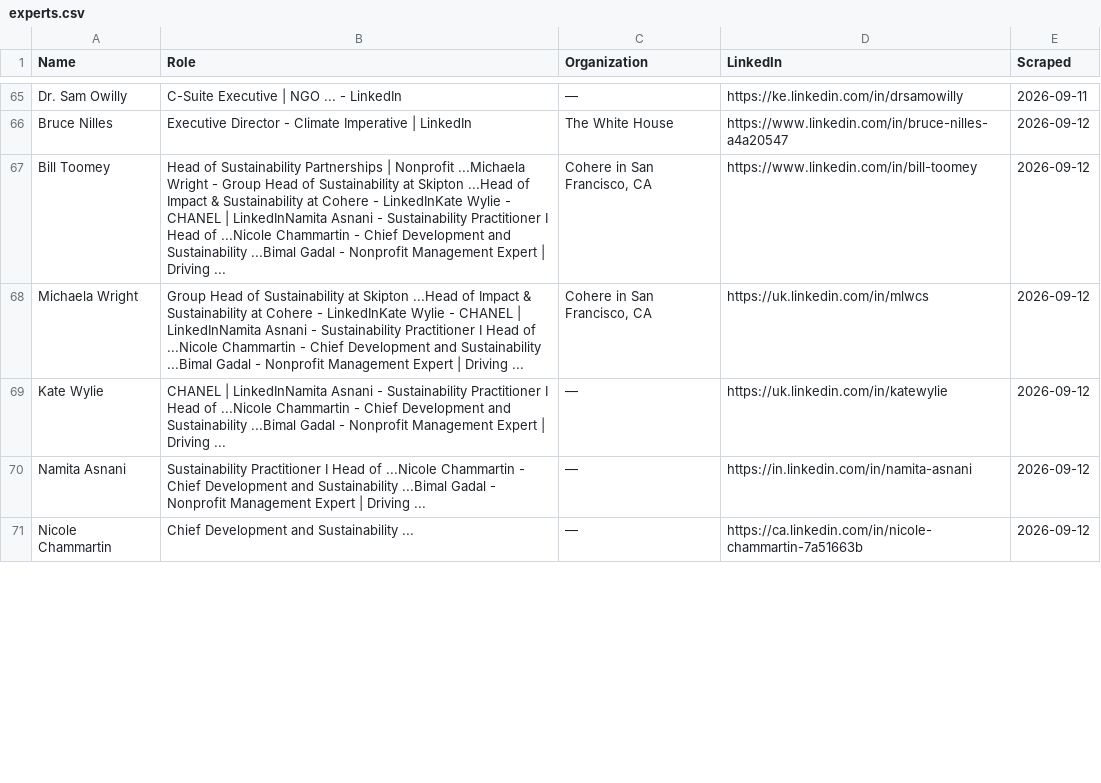
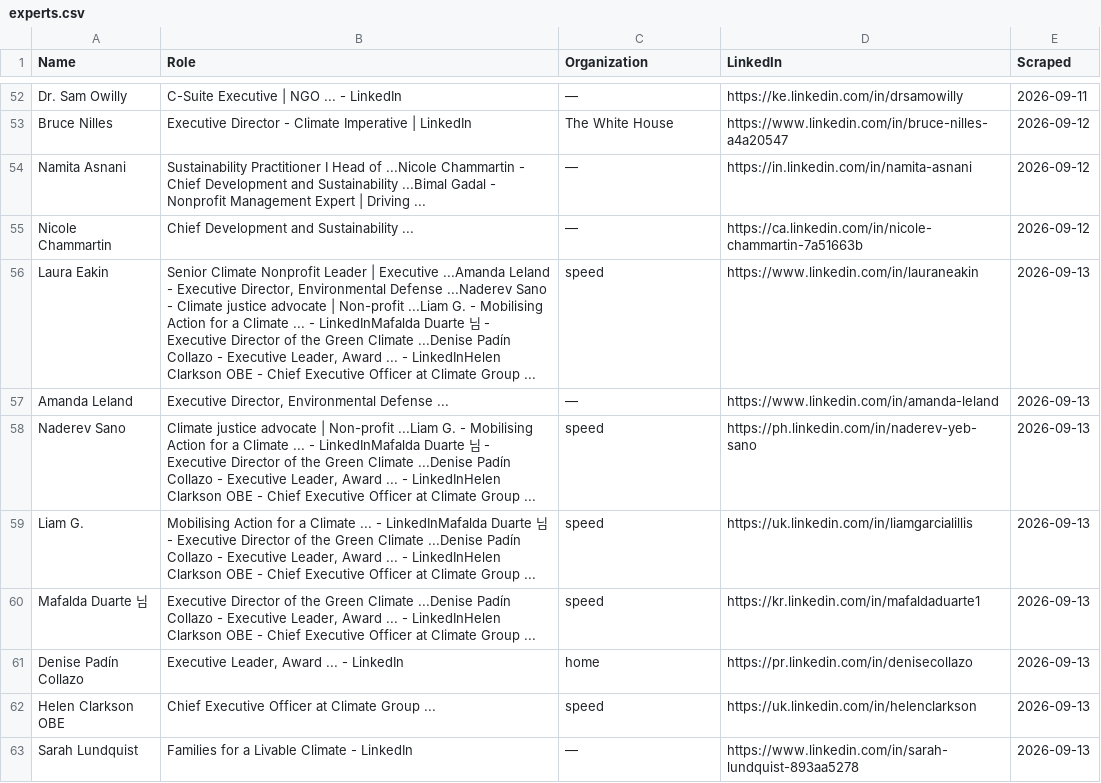
Before and after one commit to columbia-consulting/climate-cardinals-newsletter, a CSV file: weekly_data/experts.csv, drawn as a sheet; only a part is shown, gaps mark what is left out; the diff covers the shown part only.

```diff
--- a/weekly_data/experts.csv
+++ b/weekly_data/experts.csv
@@ -66,6 +53,11 @@ Dr. Sam Owilly,C-Suite Executive | NGO ... - LinkedIn,—,https://ke.linkedin.co
 Bruce Nilles,Executive Director - Climate Imperative | LinkedIn,The White House,https://www.linkedin.com/in/bruce-nilles-a4a20547,2026-09-12
-Bill Toomey,Head of Sustainability Partnerships | Nonprofit ...Michaela Wright - Group Head of Sustainability at Skipton ...Head of Impact & Sustainability at Cohere - LinkedInKate Wylie - CHANEL | LinkedInNamita Asnani - Sustainability Practitioner I Head of ...Nicole Chammartin - Chief Development and Sustainability ...Bimal Gadal - Nonprofit Management Expert | Driving ...,"Cohere in San Francisco, CA",https://www.linkedin.com/in/bill-toomey,2026-09-12
-Michaela Wright,Group Head of Sustainability at Skipton ...Head of Impact & Sustainability at Cohere - LinkedInKate Wylie - CHANEL | LinkedInNamita Asnani - Sustainability Practitioner I Head of ...Nicole Chammartin - Chief Development and Sustainability ...Bimal Gadal - Nonprofit Management Expert | Driving ...,"Cohere in San Francisco, CA",https://uk.linkedin.com/in/mlwcs,2026-09-12
-Kate Wylie,CHANEL | LinkedInNamita Asnani - Sustainability Practitioner I Head of ...Nicole Chammartin - Chief Development and Sustainability ...Bimal Gadal - Nonprofit Management Expert | Driving ...,—,https://uk.linkedin.com/in/katewylie,2026-09-12
 Namita Asnani,Sustainability Practitioner I Head of ...Nicole Chammartin - Chief Development and Sustainability ...Bimal Gadal - Nonprofit Management Expert | Driving ...,—,https://in.linkedin.com/in/namita-asnani,2026-09-12
 Nicole Chammartin,Chief Development and Sustainability ...,—,https://ca.linkedin.com/in/nicole-chammartin-7a51663b,2026-09-12
+Laura Eakin,"Senior Climate Nonprofit Leader | Executive ...Amanda Leland - Executive Director, Environmental Defense ...Naderev Sano - Climate justice advocate | Non-profit ...Liam G. - Mobilising Action for a Climate ... - LinkedInMafalda Duarte 님 - Executive Director of the Green Climate ...Denise Padín Collazo - Executive Leader, Award ... - LinkedInHelen Clarkson OBE - Chief Executive Officer at Climate Group ...",speed,https://www.linkedin.com/in/lauraneakin,2026-09-13
+Amanda Leland,"Executive Director, Environmental Defense ...",—,https://www.linkedin.com/in/amanda-leland,2026-09-13
+Naderev Sano,"Climate justice advocate | Non-profit ...Liam G. - Mobilising Action for a Climate ... - LinkedInMafalda Duarte 님 - Executive Director of the Green Climate ...Denise Padín Collazo - Executive Leader, Award ... - LinkedInHelen Clarkson OBE - Chief Executive Officer at Climate Group ...",speed,https://ph.linkedin.com/in/naderev-yeb-sano,2026-09-13
+Liam G.,"Mobilising Action for a Climate ... - LinkedInMafalda Duarte 님 - Executive Director of the Green Climate ...Denise Padín Collazo - Executive Leader, Award ... - LinkedInHelen Clarkson OBE - Chief Executive Officer at Climate Group ...",speed,https://uk.linkedin.com/in/liamgarcialillis,2026-09-13
+Mafalda Duarte 님,"Executive Director of the Green Climate ...Denise Padín Collazo - Executive Leader, Award ... - LinkedInHelen Clarkson OBE - Chief Executive Officer at Climate Group ...",speed,https://kr.linkedin.com/in/mafaldaduarte1,2026-09-13
+Denise Padín Collazo,"Executive Leader, Award ... - LinkedIn",home,https://pr.linkedin.com/in/denisecollazo,2026-09-13
+Helen Clarkson OBE,Chief Executive Officer at Climate Group ...,speed,https://uk.linkedin.com/in/helenclarkson,2026-09-13
+Sarah Lundquist,Families for a Livable Climate - LinkedIn,—,https://www.linkedin.com/in/sarah-lundquist-893aa5278,2026-09-13
```
Also changed, not shown: 12 added rows, 13 removed rows and 3 edited cells elsewhere in this file, weekly_data/csr_reports.csv, weekly_data/events.csv, 2 other files.
